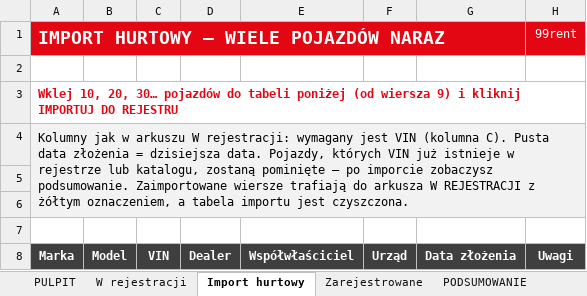
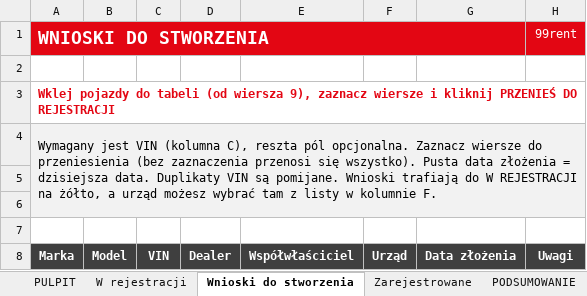
Before and after one commit to figaszewskioskar-ux/plik-rejestracji, an Excel workbook: Raport_rejestracji_99rent-GLOWNYYY.xlsm, sheet Wnioski do stworzenia, drawn as a sheet; values as stored, in another font and other column widths than the file's, no borders; charts and pictures not drawn; the diff names each change by its address in the sheet, - before the commit and + after, or states it on an @@ line.

```diff
--- a/Raport_rejestracji_99rent-GLOWNYYY.xlsm (sheet Wnioski do stworzenia)
+++ b/Raport_rejestracji_99rent-GLOWNYYY.xlsm (sheet Wnioski do stworzenia)
-sheet tab: Import hurtowy
+sheet tab: Wnioski do stworzenia
-A1: IMPORT HURTOWY — WIELE POJAZDÓW NARAZ
+A1: WNIOSKI DO STWORZENIA
-A3 (WNIOSKI DO STWORZENIA): Wklej 10, 20, 30… pojazdów do tabeli poniżej (od wiersza 9) i kliknij IMPORTUJ DO REJESTRU
+A3 (WNIOSKI DO STWORZENIA): Wklej pojazdy do tabeli (od wiersza 9), zaznacz wiersze i kliknij PRZENIEŚ DO REJESTRACJI
-A4 (WNIOSKI DO STWORZENIA): Kolumny jak w arkuszu W rejestracji: wymagany jest VIN (kolumna C). Pusta data złożenia = dzisiejsza data. Pojazdy, których VIN już istnieje w rejestrze lub katalogu, zostaną pominięte — po imporcie zobaczysz podsumowanie. Zaimportowane wiersze trafiają do arkusza W REJESTRACJI z żółtym oznaczeniem, a tabela importu jest czyszczona.
+A4 (WNIOSKI DO STWORZENIA): Wymagany jest VIN (kolumna C), reszta pól opcjonalna. Zaznacz wiersze do przeniesienia (bez zaznaczenia przenosi się wszystko). Pusta data złożenia = dzisiejsza data. Duplikaty VIN są pomijane. Wnioski trafiają do W REJESTRACJI na żółto, a urząd możesz wybrać tam z listy w kolumnie F.
```
Also changed, not shown: sheet PODSUMOWANIE, sheet PULPIT, 4 other files.
